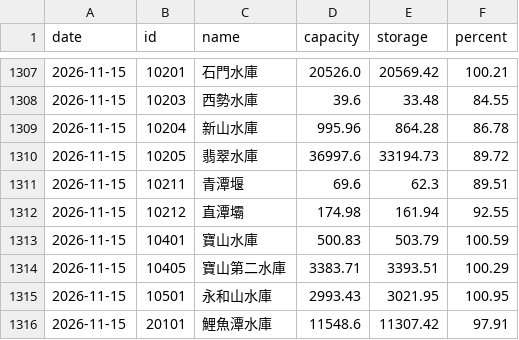
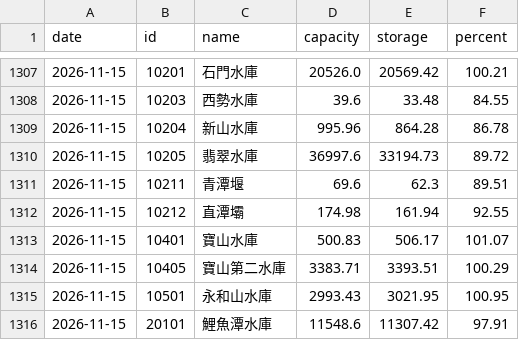
Before and after one commit to twranger/geo-taiwan, a CSV file: data/reservoirs/daily.csv, drawn as a sheet; only a part is shown, gaps mark what is left out; the diff covers the shown part only.

```diff
--- a/data/reservoirs/daily.csv
+++ b/data/reservoirs/daily.csv
@@ -1312,3 +1312,3 @@ date,id,name,capacity,storage,percent
 2026-11-15,10212,直潭壩,174.98,161.94,92.55
-2026-11-15,10401,寶山水庫,500.83,503.79,100.59
+2026-11-15,10401,寶山水庫,500.83,506.17,101.07
 2026-11-15,10405,寶山第二水庫,3383.71,3393.51,100.29
```
Also changed, not shown: 28 added rows elsewhere in this file, data/reservoirs/hourly.csv, 1 other file.
